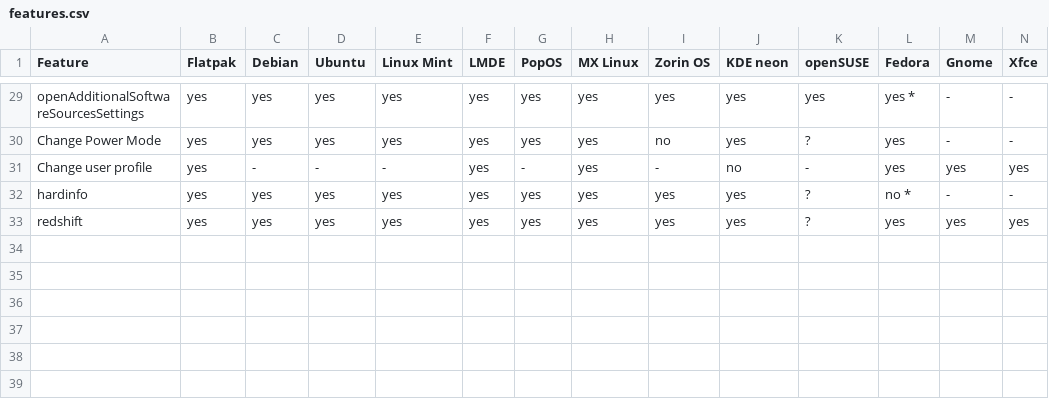
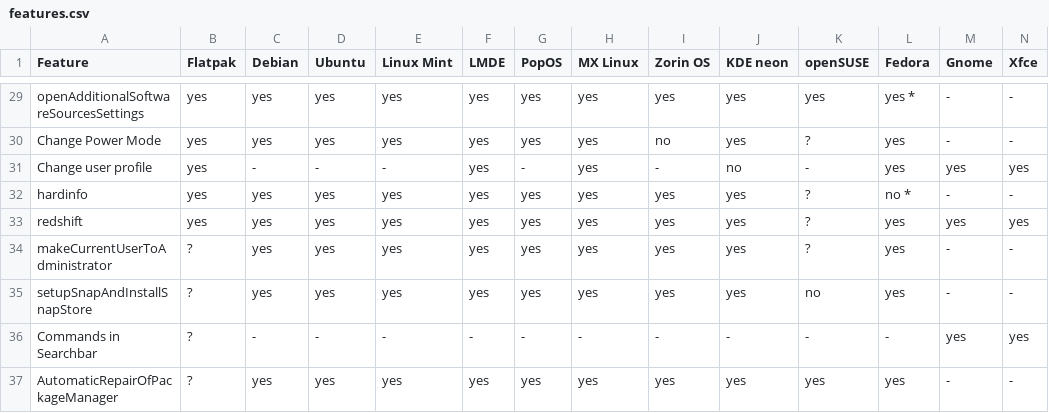
Before and after one commit to Jean28518/linux-assistant, a CSV file: features.csv, drawn as a sheet; only a part is shown, gaps mark what is left out; rows hold the shown columns only; the diff names each change by its address in the sheet, - before the commit and + after, or states it on an @@ line.

```diff
--- a/features.csv
+++ b/features.csv
+row 34: makeCurrentUserToAdministrator | ? | yes | yes | yes | yes | yes | yes | yes | yes | ? | yes | - | -
+row 35: setupSnapAndInstallSnapStore | ? | yes | yes | yes | yes | yes | yes | yes | yes | no | yes | - | -
+row 36: Commands in Searchbar | ? | - | - | - | - | - | - | - | - | - | - | yes | yes
+row 37: AutomaticRepairOfPackageManager | ? | yes | yes | yes | yes | yes | yes | yes | yes | yes | yes | - | -
```
Also changed, not shown: 2 other files.
